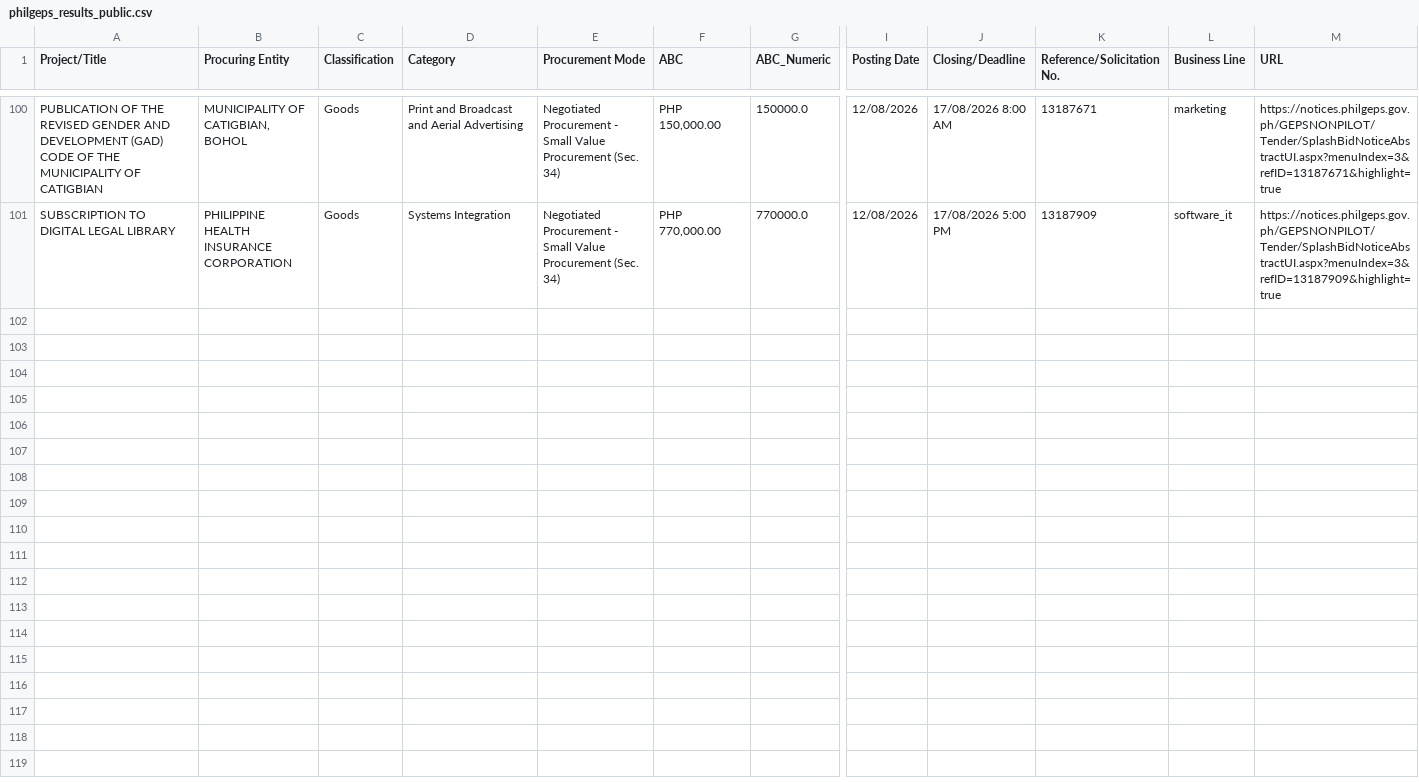
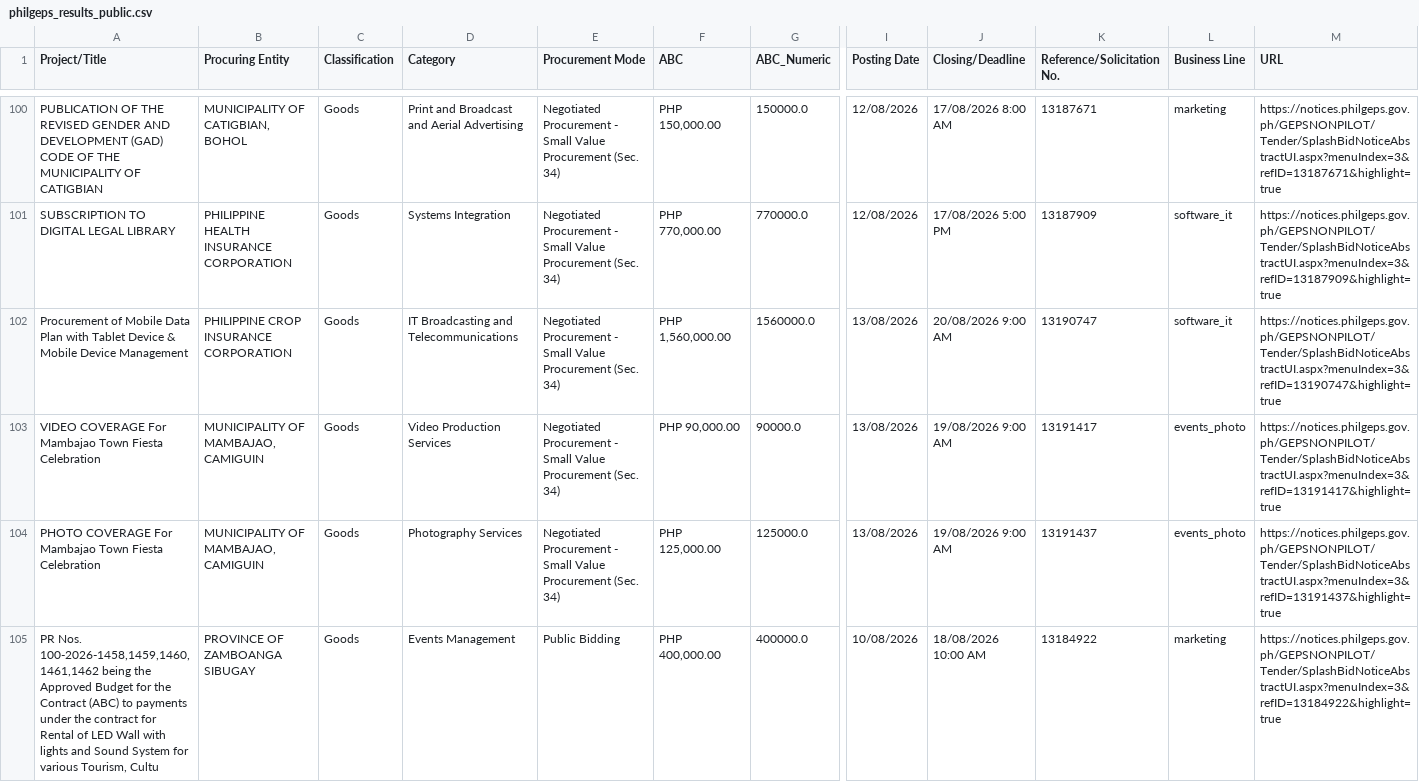
Before and after one commit to chloebellee/philgeps-scraper, a CSV file: philgeps_results_public.csv, drawn as a sheet; only a part is shown, gaps mark what is left out; rows hold the shown columns only; the diff names each change by its address in the sheet, - before the commit and + after, or states it on an @@ line.

```diff
--- a/philgeps_results_public.csv
+++ b/philgeps_results_public.csv
+row 102: Procurement of Mobile Data Plan with Tablet Device & Mobile Device Management | PHILIPPINE CROP INSURANCE CORPORATION | Goods | IT Broadcasting and Telecommunications | Negotiated Procurement - Small Value Procurement (Sec. 34) | PHP 1,560,000.00 | 1560000.0 | 13/08/2026 | 20/08/2026 9:00 AM | 13190747 | software_it | https://notices.philgeps.gov.ph/GEPSNONPILOT/Tender/SplashBidNoticeAbstractUI.aspx?menuIndex=3&refID=13190747&highlight=true
+row 103: VIDEO COVERAGE For Mambajao Town Fiesta Celebration | MUNICIPALITY OF MAMBAJAO, CAMIGUIN | Goods | Video Production Services | Negotiated Procurement - Small Value Procurement (Sec. 34) | PHP 90,000.00 | 90000.0 | 13/08/2026 | 19/08/2026 9:00 AM | 13191417 | events_photo | https://notices.philgeps.gov.ph/GEPSNONPILOT/Tender/SplashBidNoticeAbstractUI.aspx?menuIndex=3&refID=13191417&highlight=true
+row 104: PHOTO COVERAGE For Mambajao Town Fiesta Celebration | MUNICIPALITY OF MAMBAJAO, CAMIGUIN | Goods | Photography Services | Negotiated Procurement - Small Value Procurement (Sec. 34) | PHP 125,000.00 | 125000.0 | 13/08/2026 | 19/08/2026 9:00 AM | 13191437 | events_photo | https://notices.philgeps.gov.ph/GEPSNONPILOT/Tender/SplashBidNoticeAbstractUI.aspx?menuIndex=3&refID=13191437&highlight=true
+row 105: PR Nos. 100-2026-1458,1459,1460,1461,1462 being the Approved Budget for the Contract (ABC) to payments under the contract for Rental of LED Wall with lights and Sound System for various Tourism, Cultu | PROVINCE OF ZAMBOANGA SIBUGAY | Goods | Events Management | Public Bidding | PHP 400,000.00 | 400000.0 | 10/08/2026 | 18/08/2026 10:00 AM | 13184922 | marketing | https://notices.philgeps.gov.ph/GEPSNONPILOT/Tender/SplashBidNoticeAbstractUI.aspx?menuIndex=3&refID=13184922&highlight=true
```
